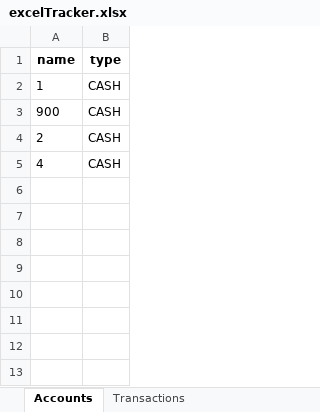
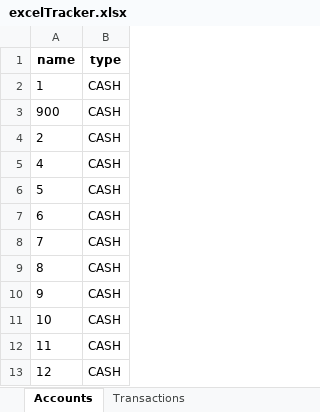
Before and after one commit to shi83-jeremy/financeTracker, an Excel workbook: src/storage/excelTracker.xlsx, sheet Accounts, drawn as a sheet; values as stored, in another font and other column widths than the file's, no borders; the diff names each change by its address in the sheet, - before the commit and + after, or states it on an @@ line.

```diff
--- a/src/storage/excelTracker.xlsx (sheet Accounts)
+++ b/src/storage/excelTracker.xlsx (sheet Accounts)
+row 6: 5 | CASH
+row 7: 6 | CASH
+row 8: 7 | CASH
+row 9: 8 | CASH
+row 10: 9 | CASH
+row 11: 10 | CASH
+row 12: 11 | CASH
+row 13: 12 | CASH
```
Also changed, not shown: sheet Transactions, 8 other files.
